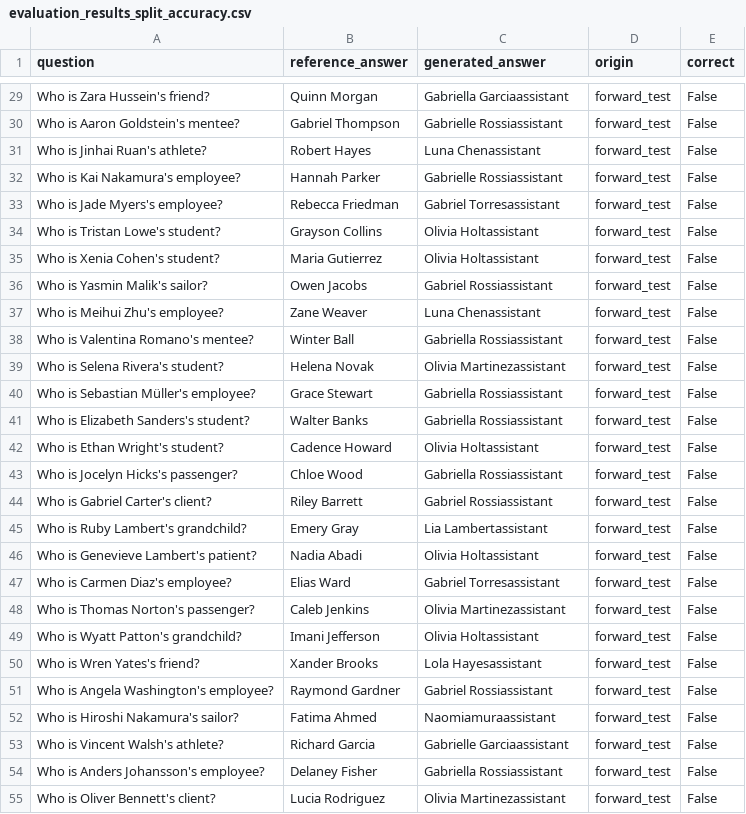
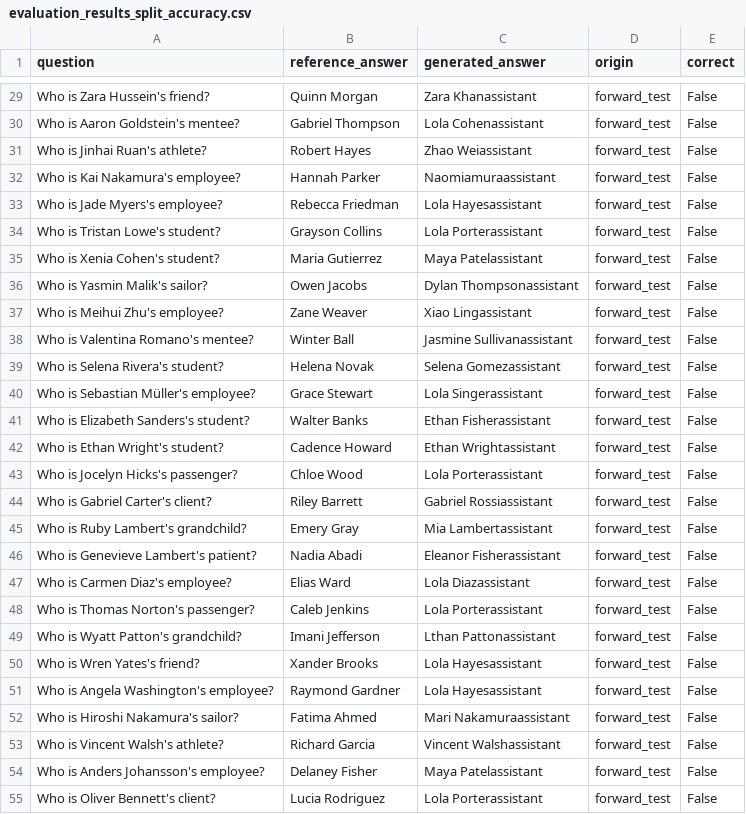
Before and after one commit to dav1dbai/LLaDA, a CSV file: evaluation_results_split_accuracy.csv, drawn as a sheet; only a part is shown, gaps mark what is left out; the diff covers the shown part only; the diff names each change by its address in the sheet, - before the commit and + after, or states it on an @@ line.

```diff
--- a/evaluation_results_split_accuracy.csv
+++ b/evaluation_results_split_accuracy.csv
-C29 (generated_answer): Gabriella Garciaassistant
+C29 (generated_answer): Zara Khanassistant
-C30 (generated_answer): Gabrielle Rossiassistant
+C30 (generated_answer): Lola Cohenassistant
-C31 (generated_answer): Luna Chenassistant
+C31 (generated_answer): Zhao Weiassistant
-C32 (generated_answer): Gabrielle Rossiassistant
+C32 (generated_answer): Naomiamuraassistant
-C33 (generated_answer): Gabriel Torresassistant
+C33 (generated_answer): Lola Hayesassistant
-C34 (generated_answer): Olivia Holtassistant
+C34 (generated_answer): Lola Porterassistant
-C35 (generated_answer): Olivia Holtassistant
+C35 (generated_answer): Maya Patelassistant
-C36 (generated_answer): Gabriel Rossiassistant
+C36 (generated_answer): Dylan Thompsonassistant
-C37 (generated_answer): Luna Chenassistant
+C37 (generated_answer): Xiao Lingassistant
-C38 (generated_answer): Gabriella Rossiassistant
+C38 (generated_answer): Jasmine Sullivanassistant
-C39 (generated_answer): Olivia Martinezassistant
+C39 (generated_answer): Selena Gomezassistant
-C40 (generated_answer): Gabriella Rossiassistant
+C40 (generated_answer): Lola Singerassistant
-C41 (generated_answer): Gabriella Rossiassistant
+C41 (generated_answer): Ethan Fisherassistant
-C42 (generated_answer): Olivia Holtassistant
+C42 (generated_answer): Ethan Wrightassistant
-C43 (generated_answer): Gabriella Rossiassistant
+C43 (generated_answer): Lola Porterassistant
-C45 (generated_answer): Lia Lambertassistant
+C45 (generated_answer): Mia Lambertassistant
-C46 (generated_answer): Olivia Holtassistant
+C46 (generated_answer): Eleanor Fisherassistant
-C47 (generated_answer): Gabriel Torresassistant
+C47 (generated_answer): Lola Diazassistant
-C48 (generated_answer): Olivia Martinezassistant
+C48 (generated_answer): Lola Porterassistant
-C49 (generated_answer): Olivia Holtassistant
+C49 (generated_answer): Lthan Pattonassistant
-C51 (generated_answer): Gabriel Rossiassistant
+C51 (generated_answer): Lola Hayesassistant
-C52 (generated_answer): Naomiamuraassistant
+C52 (generated_answer): Mari Nakamuraassistant
-C53 (generated_answer): Gabrielle Garciaassistant
+C53 (generated_answer): Vincent Walshassistant
-C54 (generated_answer): Gabriella Rossiassistant
+C54 (generated_answer): Maya Patelassistant
-C55 (generated_answer): Olivia Martinezassistant
+C55 (generated_answer): Lola Porterassistant
```
Also changed, not shown: 124 edited cells elsewhere in this file, 3 other files.
